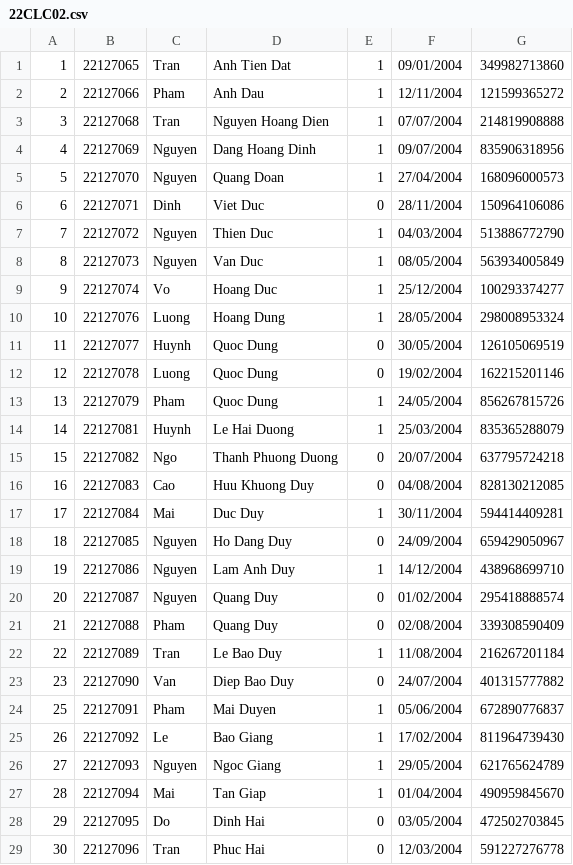
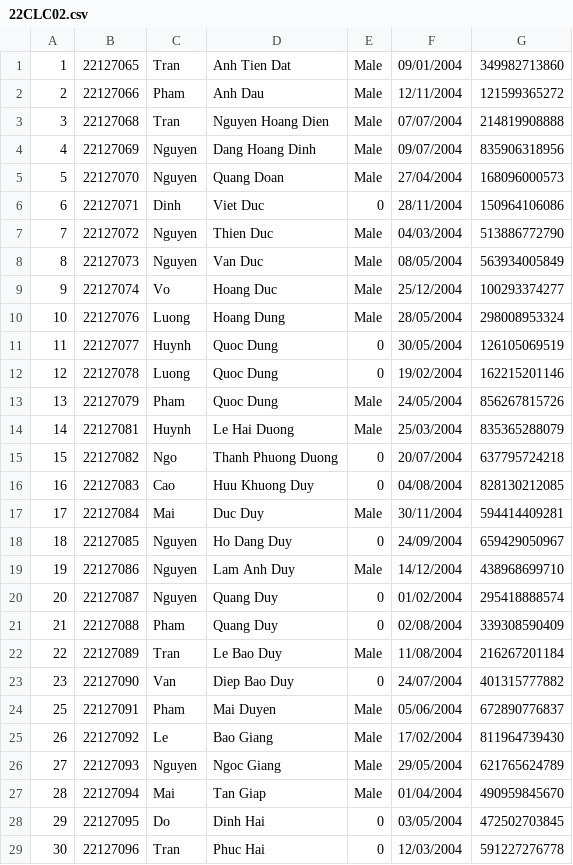
Before and after one commit to roni2406/CS162-Group6, a CSV file: CourseManagement/data/22CLC02.csv, drawn as a sheet; only a part is shown; the diff covers the shown part only.

```diff
--- a/CourseManagement/data/22CLC02.csv
+++ b/CourseManagement/data/22CLC02.csv
@@ -1,28 +1,28 @@
-1,22127065,Tran,Anh Tien Dat,1,09/01/2004,349982713860
-2,22127066,Pham,Anh Dau,1,12/11/2004,121599365272
-3,22127068,Tran,Nguyen Hoang Dien,1,07/07/2004,214819908888
-4,22127069,Nguyen,Dang Hoang Dinh,1,09/07/2004,835906318956
-5,22127070,Nguyen,Quang Doan,1,27/04/2004,168096000573
+1,22127065,Tran,Anh Tien Dat,Male,09/01/2004,349982713860
+2,22127066,Pham,Anh Dau,Male,12/11/2004,121599365272
+3,22127068,Tran,Nguyen Hoang Dien,Male,07/07/2004,214819908888
+4,22127069,Nguyen,Dang Hoang Dinh,Male,09/07/2004,835906318956
+5,22127070,Nguyen,Quang Doan,Male,27/04/2004,168096000573
 6,22127071,Dinh,Viet Duc,0,28/11/2004,150964106086
-7,22127072,Nguyen,Thien Duc,1,04/03/2004,513886772790
-8,22127073,Nguyen,Van Duc,1,08/05/2004,563934005849
-9,22127074,Vo,Hoang Duc,1,25/12/2004,100293374277
-10,22127076,Luong,Hoang Dung,1,28/05/2004,298008953324
+7,22127072,Nguyen,Thien Duc,Male,04/03/2004,513886772790
+8,22127073,Nguyen,Van Duc,Male,08/05/2004,563934005849
+9,22127074,Vo,Hoang Duc,Male,25/12/2004,100293374277
+10,22127076,Luong,Hoang Dung,Male,28/05/2004,298008953324
 11,22127077,Huynh,Quoc Dung,0,30/05/2004,126105069519
 12,22127078,Luong,Quoc Dung,0,19/02/2004,162215201146
-13,22127079,Pham,Quoc Dung,1,24/05/2004,856267815726
-14,22127081,Huynh,Le Hai Duong,1,25/03/2004,835365288079
+13,22127079,Pham,Quoc Dung,Male,24/05/2004,856267815726
+14,22127081,Huynh,Le Hai Duong,Male,25/03/2004,835365288079
 15,22127082,Ngo,Thanh Phuong Duong,0,20/07/2004,637795724218
 16,22127083,Cao,Huu Khuong Duy,0,04/08/2004,828130212085
-17,22127084,Mai,Duc Duy,1,30/11/2004,594414409281
+17,22127084,Mai,Duc Duy,Male,30/11/2004,594414409281
 18,22127085,Nguyen,Ho Dang Duy,0,24/09/2004,659429050967
-19,22127086,Nguyen,Lam Anh Duy,1,14/12/2004,438968699710
+19,22127086,Nguyen,Lam Anh Duy,Male,14/12/2004,438968699710
 20,22127087,Nguyen,Quang Duy,0,01/02/2004,295418888574
 21,22127088,Pham,Quang Duy,0,02/08/2004,339308590409
-22,22127089,Tran,Le Bao Duy,1,11/08/2004,216267201184
+22,22127089,Tran,Le Bao Duy,Male,11/08/2004,216267201184
 23,22127090,Van,Diep Bao Duy,0,24/07/2004,401315777882
-25,22127091,Pham,Mai Duyen,1,05/06/2004,672890776837
-26,22127092,Le,Bao Giang,1,17/02/2004,811964739430
-27,22127093,Nguyen,Ngoc Giang,1,29/05/2004,621765624789
-28,22127094,Mai,Tan Giap,1,01/04/2004,490959845670
+25,22127091,Pham,Mai Duyen,Male,05/06/2004,672890776837
+26,22127092,Le,Bao Giang,Male,17/02/2004,811964739430
+27,22127093,Nguyen,Ngoc Giang,Male,29/05/2004,621765624789
+28,22127094,Mai,Tan Giap,Male,01/04/2004,490959845670
 29,22127095,Do,Dinh Hai,0,03/05/2004,472502703845
```
Also changed, not shown: 11 edited cells elsewhere in this file, CourseManagement/data/19CLC01.csv, CourseManagement/data/19CLC02.csv, 19 other files.
